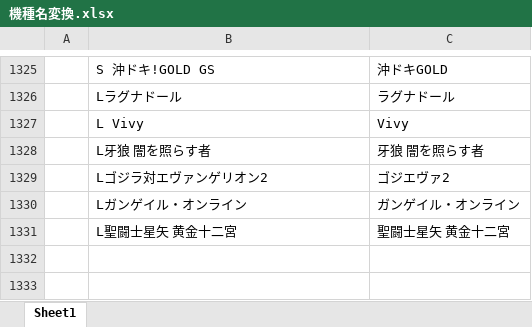
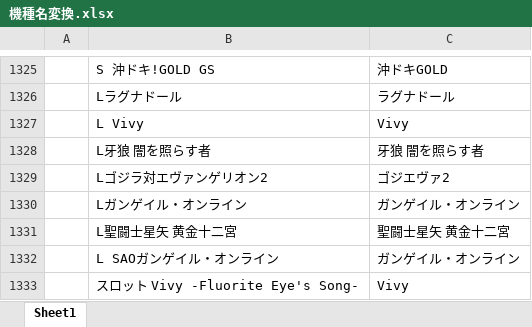
Before and after one commit to tama0520/guild-image-app, an Excel workbook: 機種名変換.xlsx, sheet Sheet1, drawn as a sheet; only a part is shown, gaps mark what is left out; values as stored, in another font and other column widths than the file's, no borders; the diff names each change by its address in the sheet, - before the commit and + after, or states it on an @@ line.

Commit message:
update: 機種名変換マスタを更新

```diff
--- a/機種名変換.xlsx (sheet Sheet1)
+++ b/機種名変換.xlsx (sheet Sheet1)
+row 1332:  | L SAOガンゲイル・オンライン | ガンゲイル・オンライン
+row 1333:  | スロット Vivy -Fluorite Eye's Song- | Vivy
```
